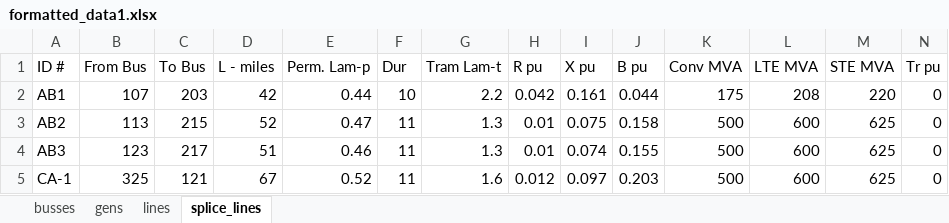
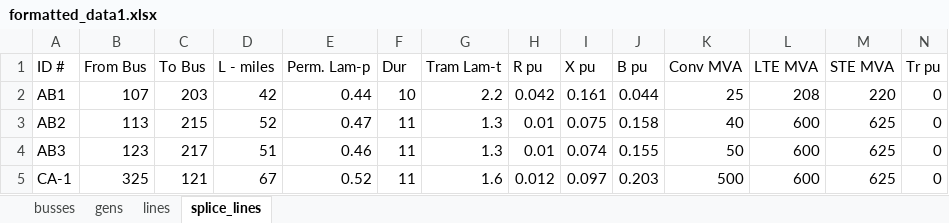
Before and after one commit to NMSU-POWER/pyComms, an Excel workbook: conejo/one_fictitious/formatted_data1.xlsx, sheet splice_lines, drawn as a sheet; values as stored, in another font and other column widths than the file's, no borders; the diff names each change by its address in the sheet, - before the commit and + after, or states it on an @@ line.

```diff
--- a/conejo/one_fictitious/formatted_data1.xlsx (sheet splice_lines)
+++ b/conejo/one_fictitious/formatted_data1.xlsx (sheet splice_lines)
-K2 (Conv MVA): 175
+K2 (Conv MVA): 25
-K3 (Conv MVA): 500
+K3 (Conv MVA): 40
-K4 (Conv MVA): 500
+K4 (Conv MVA): 50
```
Also changed, not shown: conejo/formatted_data.xlsx, conejo/one_fictitious/formatted_data2.xlsx, 3 other files.
